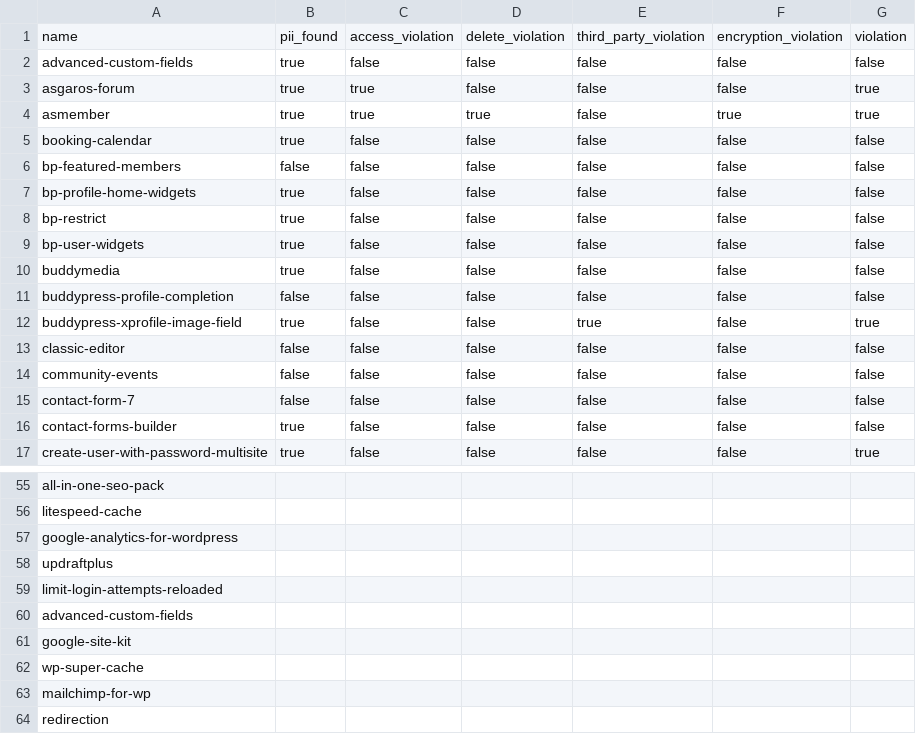
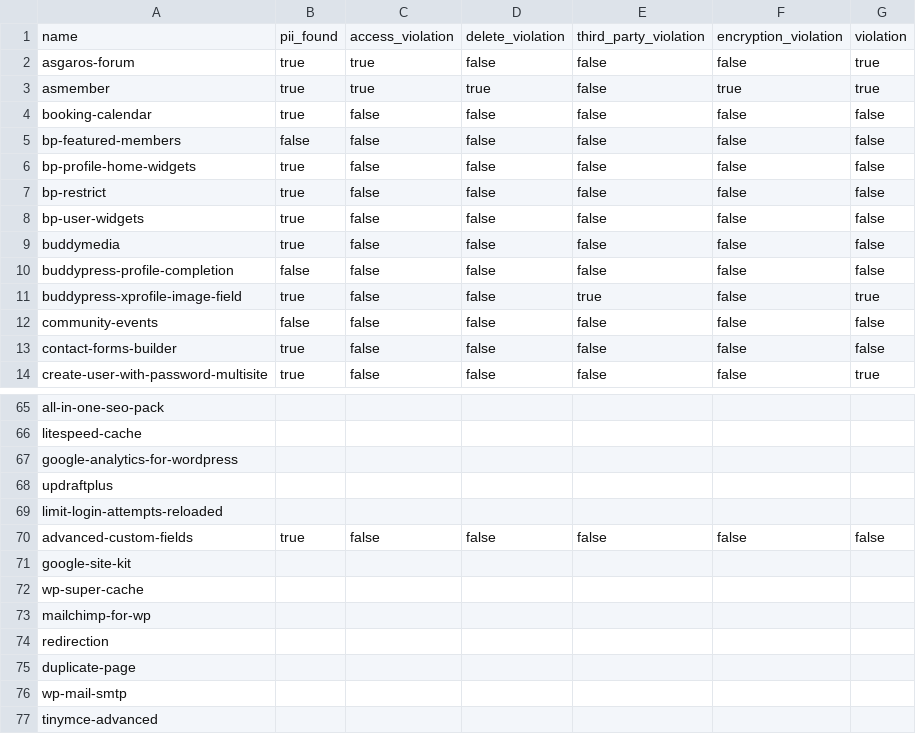
Before and after one commit to nicholasphair/gdpr-analysis, a CSV file: manual/manual_analysis.csv (was manual/ma.csv), drawn as a sheet; only a part is shown, gaps mark what is left out; the shorter side is filled out with more unchanged rows; the diff covers the shown part only.

```diff
--- a/manual/ma.csv
+++ b/manual/manual_analysis.csv
@@ -1,3 +1,2 @@
 name,pii_found,access_violation,delete_violation,third_party_violation,encryption_violation,violation
-advanced-custom-fields,true,false,false,false,false,false
 asgaros-forum,true,true,false,false,false,true
@@ -12,5 +11,3 @@ buddypress-profile-completion,false,false,false,false,false,false
 buddypress-xprofile-image-field,true,false,false,true,false,true
-classic-editor,false,false,false,false,false,false
 community-events,false,false,false,false,false,false
-contact-form-7,false,false,false,false,false,false
 contact-forms-builder,true,false,false,false,false,false
@@ -59,3 +69,3 @@ updraftplus,,,,,,
 limit-login-attempts-reloaded,,,,,,
-advanced-custom-fields,,,,,,
+advanced-custom-fields,true,false,false,false,false,false
 google-site-kit,,,,,,
```
Also changed, not shown: 14 added rows, 1 removed row and 18 edited cells elsewhere in this file, 1 other file.
